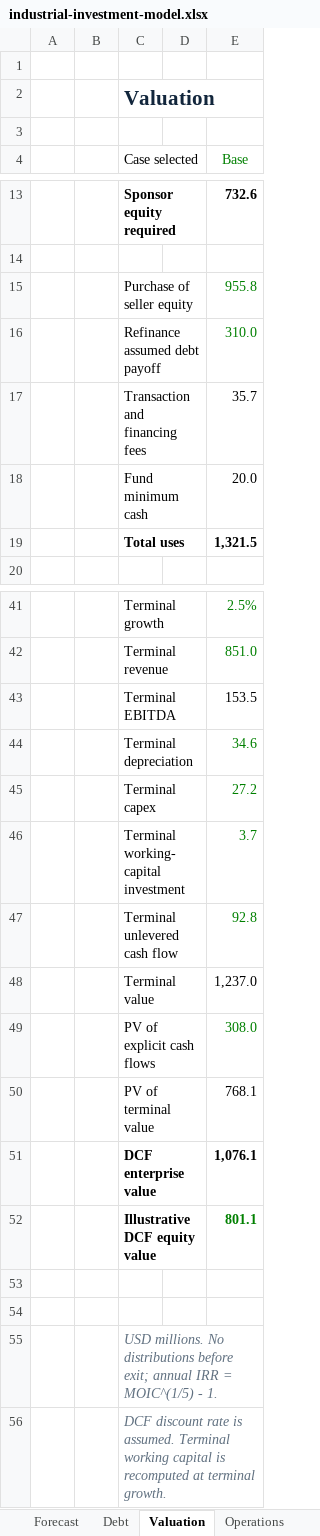
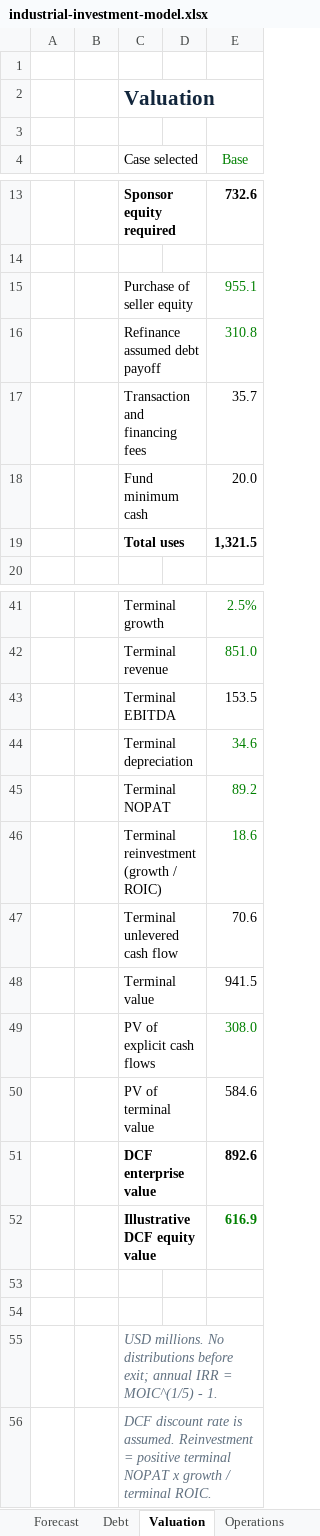
Before and after one commit to Adam-Skarre/adamskarre.com, an Excel workbook: finance/downloads/industrial-investment-model.xlsx, sheet Valuation, drawn as a sheet; only a part is shown, gaps mark what is left out; values as stored, in another font and other column widths than the file's, no borders; removed rows and columns are numbered as before the commit, all else as after; the diff names each change by its address in the sheet, - before the commit and + after, or states it on an @@ line.

```diff
--- a/finance/downloads/industrial-investment-model.xlsx (sheet Valuation)
+++ b/finance/downloads/industrial-investment-model.xlsx (sheet Valuation)
-E15 (Base): 955.8
+E15 (Base): 955.1
-E16 (Base): 310.0
+E16 (Base): 310.8
-row 45:  |  | Terminal capex |  | 27.2
-row 46:  |  | Terminal working-capital investment |  | 3.7
+row 45:  |  | Terminal NOPAT |  | 89.2
+row 46:  |  | Terminal reinvestment (growth / ROIC) |  | 18.6
-E47 (Base): 92.8
+E47 (Base): 70.6
-E47 text colour: #008000
+E47 text colour: black
-E48 (Base): 1,237.0
+E48 (Base): 941.5
-E50 (Base): 768.1
+E50 (Base): 584.6
-E51 (Base): 1,076.1
+E51 (Base): 892.6
-E52 (Base): 801.1
+E52 (Base): 616.9
-C56 (Case selected): …is assumed. Terminal working capital is recomputed at terminal growth.
+C56 (Case selected): …is assumed. Reinvestment = positive terminal NOPAT x growth / terminal ROIC.
```
Also changed, not shown: sheet Inputs, sheet Assumptions, sheet Summary, sheet Company Screen, sheet Debt, sheet Forecast, 15 other files.
